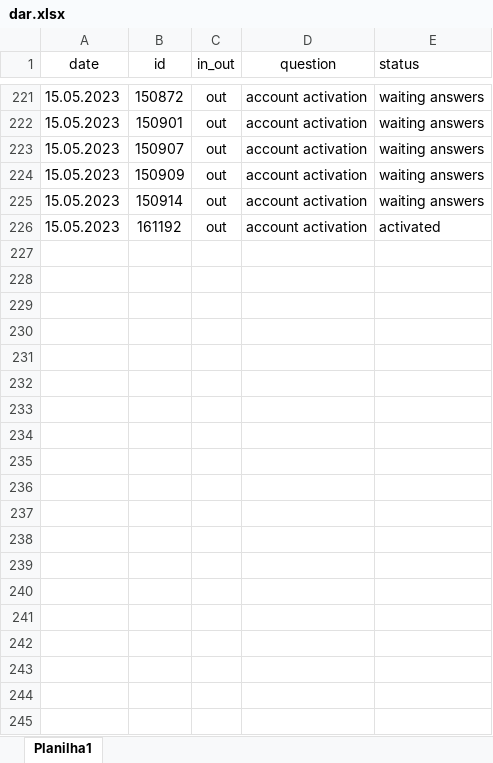
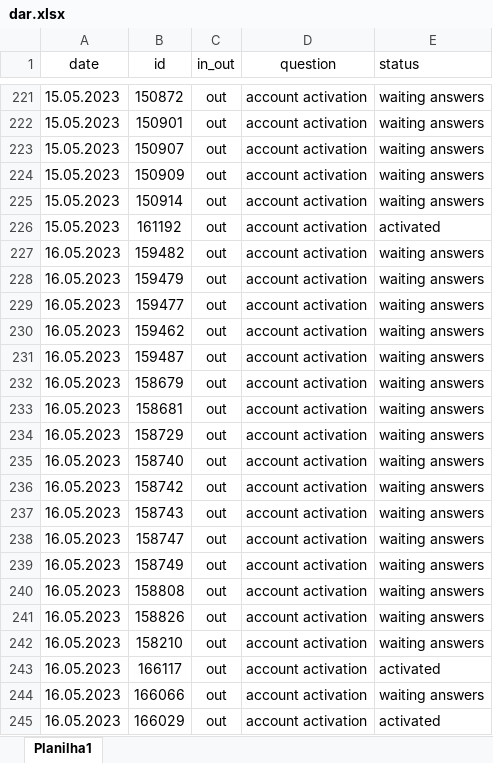
Before and after one commit to ustyuzhaninov01/affdashb, an Excel workbook: reports/dar.xlsx, sheet Planilha1, drawn as a sheet; only a part is shown, gaps mark what is left out; values as stored, in another font and other column widths than the file's, no borders; charts and pictures not drawn; the diff covers the shown part only; the diff names each change by its address in the sheet, - before the commit and + after, or states it on an @@ line.

Commit message:
initial commit

```diff
--- a/reports/dar.xlsx (sheet Planilha1)
+++ b/reports/dar.xlsx (sheet Planilha1)
+row 227: 16.05.2023 | 159482 | out | account activation | waiting answers
+row 228: 16.05.2023 | 159479 | out | account activation | waiting answers
+row 229: 16.05.2023 | 159477 | out | account activation | waiting answers
+row 230: 16.05.2023 | 159462 | out | account activation | waiting answers
+row 231: 16.05.2023 | 159487 | out | account activation | waiting answers
+row 232: 16.05.2023 | 158679 | out | account activation | waiting answers
+row 233: 16.05.2023 | 158681 | out | account activation | waiting answers
+row 234: 16.05.2023 | 158729 | out | account activation | waiting answers
+row 235: 16.05.2023 | 158740 | out | account activation | waiting answers
+row 236: 16.05.2023 | 158742 | out | account activation | waiting answers
+row 237: 16.05.2023 | 158743 | out | account activation | waiting answers
+row 238: 16.05.2023 | 158747 | out | account activation | waiting answers
+row 239: 16.05.2023 | 158749 | out | account activation | waiting answers
+row 240: 16.05.2023 | 158808 | out | account activation | waiting answers
+row 241: 16.05.2023 | 158826 | out | account activation | waiting answers
+row 242: 16.05.2023 | 158210 | out | account activation | waiting answers
+row 243: 16.05.2023 | 166117 | out | account activation | activated
+row 244: 16.05.2023 | 166066 | out | account activation | waiting answers
+row 245: 16.05.2023 | 166029 | out | account activation | activated
```
Also changed, not shown: 49 added rows and 3 edited cells elsewhere in this sheet.
